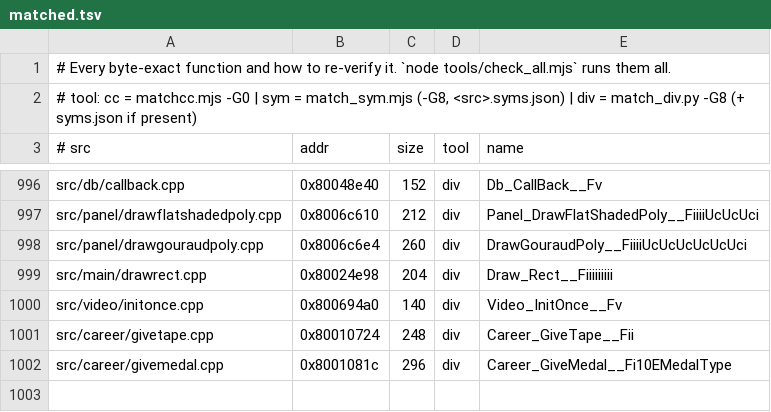
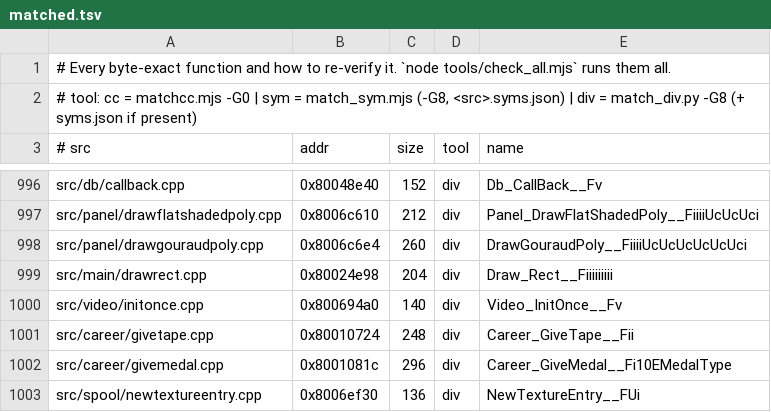
Before and after one commit to LANCommander/THPS, a TSV file: decomp/matched.tsv, drawn as a sheet; only a part is shown, gaps mark what is left out; the diff names each change by its address in the sheet, - before the commit and + after, or states it on an @@ line.

```diff
--- a/decomp/matched.tsv
+++ b/decomp/matched.tsv
+row 1003: src/spool/newtextureentry.cpp | 0x8006ef30 | 136 | div | NewTextureEntry__FUi
```
Also changed, not shown: decomp/nearmiss.tsv, decomp/progress.csv, 3 other files.
